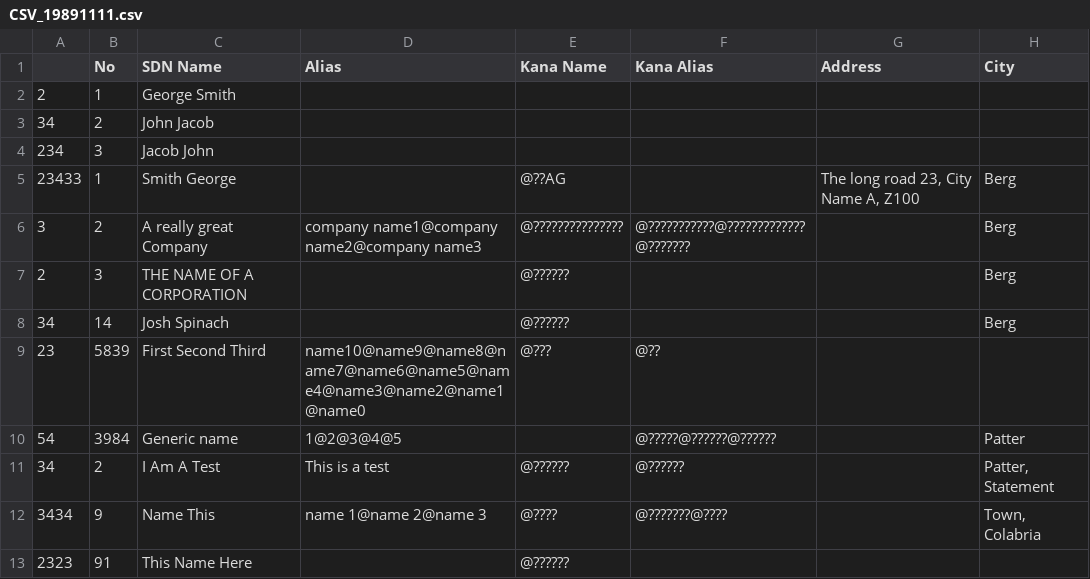
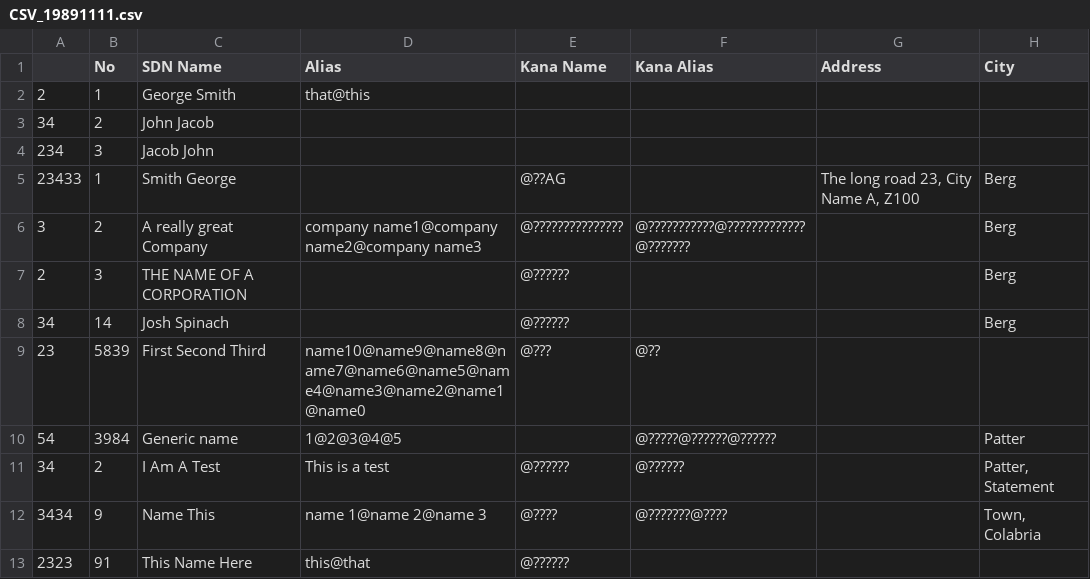
Before and after one commit to bscalera/VBnet-python, a CSV file: CSVfiles/CSV_19891111.csv, drawn as a sheet; only a part is shown; the diff names each change by its address in the sheet, - before the commit and + after, or states it on an @@ line.

```diff
--- a/CSVfiles/CSV_19891111.csv
+++ b/CSVfiles/CSV_19891111.csv
-D2 (Alias): (empty)
+D2 (Alias): that@this
-D13 (Alias): (empty)
+D13 (Alias): this@that
```
Also changed, not shown: 1 other file.
